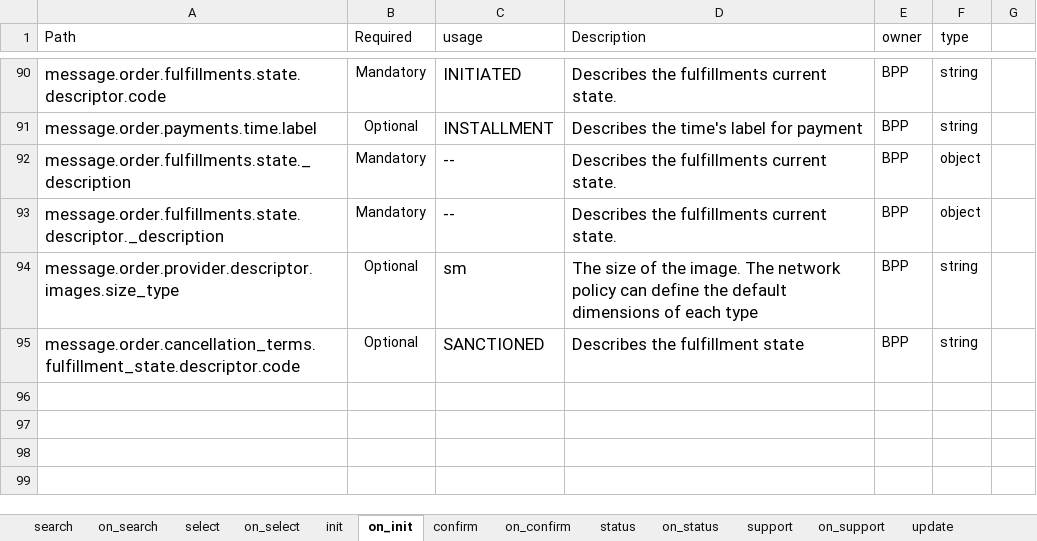
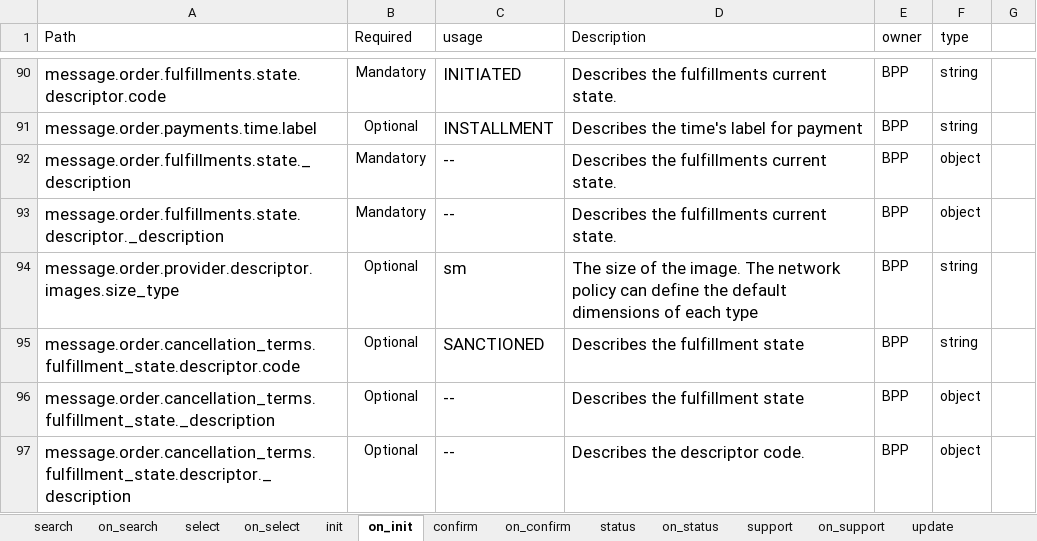
Before and after one commit to ONDC-Official/ONDC-FIS-Specifications, an Excel workbook: api/components/attributes/personal-loan_updated.xlsx, sheet on_init, drawn as a sheet; only a part is shown, gaps mark what is left out; values as stored, in another font and other column widths than the file's, no borders; charts and pictures not drawn; the diff names each change by its address in the sheet, - before the commit and + after, or states it on an @@ line.

```diff
--- a/api/components/attributes/personal-loan_updated.xlsx (sheet on_init)
+++ b/api/components/attributes/personal-loan_updated.xlsx (sheet on_init)
+row 96: message.order.cancellation_terms.fulfillment_state._description | Optional | -- | Describes the fulfillment state | BPP | object
+row 97: message.order.cancellation_terms.fulfillment_state.descriptor._description | Optional | -- | Describes the descriptor code. | BPP | object
```
Also changed, not shown: sheet on_confirm, sheet on_update, sheet on_status, sheet on_search, 3 other files.
